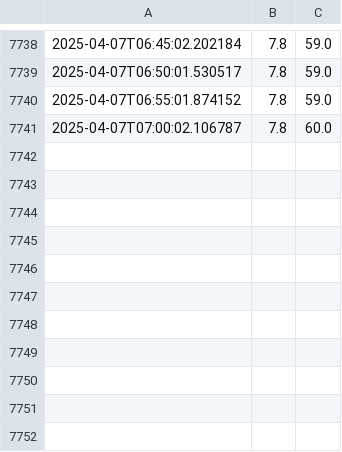
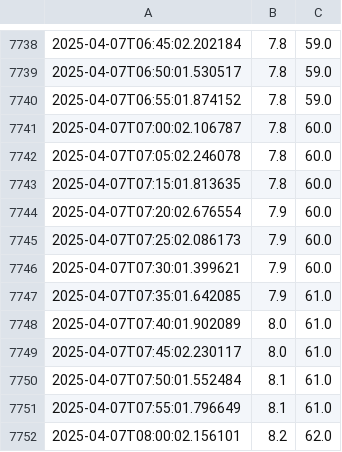
Before and after one commit to andersx/data-upload, a CSV file: sensor_data.csv, drawn as a sheet; only a part is shown, gaps mark what is left out.

Commit message:
Update sensor log: 2025-04-07T08:01:01+02:00

```diff
--- a/sensor_data.csv
+++ b/sensor_data.csv
@@ -7741 +7741,12 @@
 2025-04-07T07:00:02.106787,7.8,60.0
+2025-04-07T07:05:02.246078,7.8,60.0
+2025-04-07T07:15:01.813635,7.8,60.0
+2025-04-07T07:20:02.676554,7.9,60.0
+2025-04-07T07:25:02.086173,7.9,60.0
+2025-04-07T07:30:01.399621,7.9,60.0
+2025-04-07T07:35:01.642085,7.9,61.0
+2025-04-07T07:40:01.902089,8.0,61.0
+2025-04-07T07:45:02.230117,8.0,61.0
+2025-04-07T07:50:01.552484,8.1,61.0
+2025-04-07T07:55:01.796649,8.1,61.0
+2025-04-07T08:00:02.156101,8.2,62.0
```
